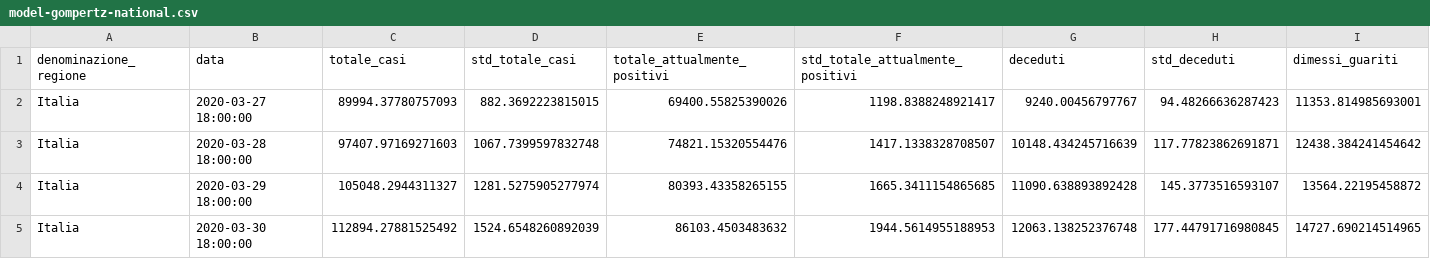
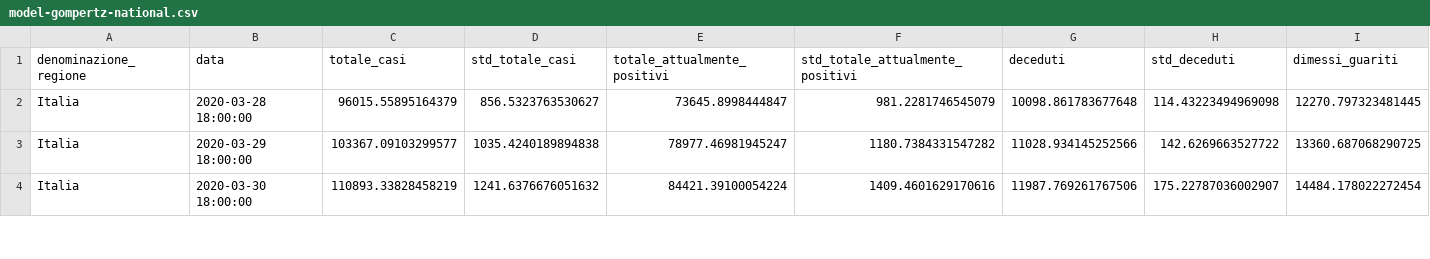
Before and after one commit to albortros/COVID-19, a CSV file: model-Gompertz/model-gompertz-national.csv, drawn as a sheet; only a part is shown; removed rows and columns are numbered as before the commit, all else as after; rows hold the shown columns only; the diff covers the shown part only; the diff names each change by its address in the sheet, - before the commit and + after, or states it on an @@ line.

```diff
--- a/model-Gompertz/model-gompertz-national.csv
+++ b/model-Gompertz/model-gompertz-national.csv
-row 2: Italia | 2020-03-27 18:00:00 | 89994.37780757093 | 882.3692223815015 | 69400.55825390026 | 1198.8388248921417 | 9240.00456797767 | 94.48266636287423 | 11353.814985693001
-C2 (totale_casi): 97407.97169271603
+C2 (totale_casi): 96015.55895164379
-D2 (std_totale_casi): 1067.7399597832748
+D2 (std_totale_casi): 856.5323763530627
-E2 (totale_attualmente_positivi): 74821.15320554476
+E2 (totale_attualmente_positivi): 73645.8998444847
-F2 (std_totale_attualmente_positivi): 1417.1338328708507
+F2 (std_totale_attualmente_positivi): 981.2281746545079
-G2 (deceduti): 10148.434245716639
+G2 (deceduti): 10098.861783677648
-H2 (std_deceduti): 117.77823862691871
+H2 (std_deceduti): 114.43223494969098
-I2 (dimessi_guariti): 12438.384241454642
+I2 (dimessi_guariti): 12270.797323481445
-C3 (totale_casi): 105048.2944311327
+C3 (totale_casi): 103367.09103299577
-D3 (std_totale_casi): 1281.5275905277974
+D3 (std_totale_casi): 1035.4240189894838
-E3 (totale_attualmente_positivi): 80393.43358265155
+E3 (totale_attualmente_positivi): 78977.46981945247
-F3 (std_totale_attualmente_positivi): 1665.3411154865685
+F3 (std_totale_attualmente_positivi): 1180.7384331547282
-G3 (deceduti): 11090.638893892428
+G3 (deceduti): 11028.934145252566
-H3 (std_deceduti): 145.3773516593107
+H3 (std_deceduti): 142.6269663527722
-I3 (dimessi_guariti): 13564.22195458872
+I3 (dimessi_guariti): 13360.687068290725
-C4 (totale_casi): 112894.27881525492
+C4 (totale_casi): 110893.33828458219
-D4 (std_totale_casi): 1524.6548260892039
+D4 (std_totale_casi): 1241.6376676051632
-E4 (totale_attualmente_positivi): 86103.4503483632
+E4 (totale_attualmente_positivi): 84421.39100054224
-F4 (std_totale_attualmente_positivi): 1944.5614955188953
+F4 (std_totale_attualmente_positivi): 1409.4601629170616
-G4 (deceduti): 12063.138252376748
+G4 (deceduti): 11987.769261767506
-H4 (std_deceduti): 177.44791716980845
+H4 (std_deceduti): 175.22787036002907
-I4 (dimessi_guariti): 14727.690214514965
+I4 (dimessi_guariti): 14484.178022272454
```
Also changed, not shown: 1 added row and 83 edited cells elsewhere in this file, model-Logistic/model-logistic-national.csv, 2 other files.
